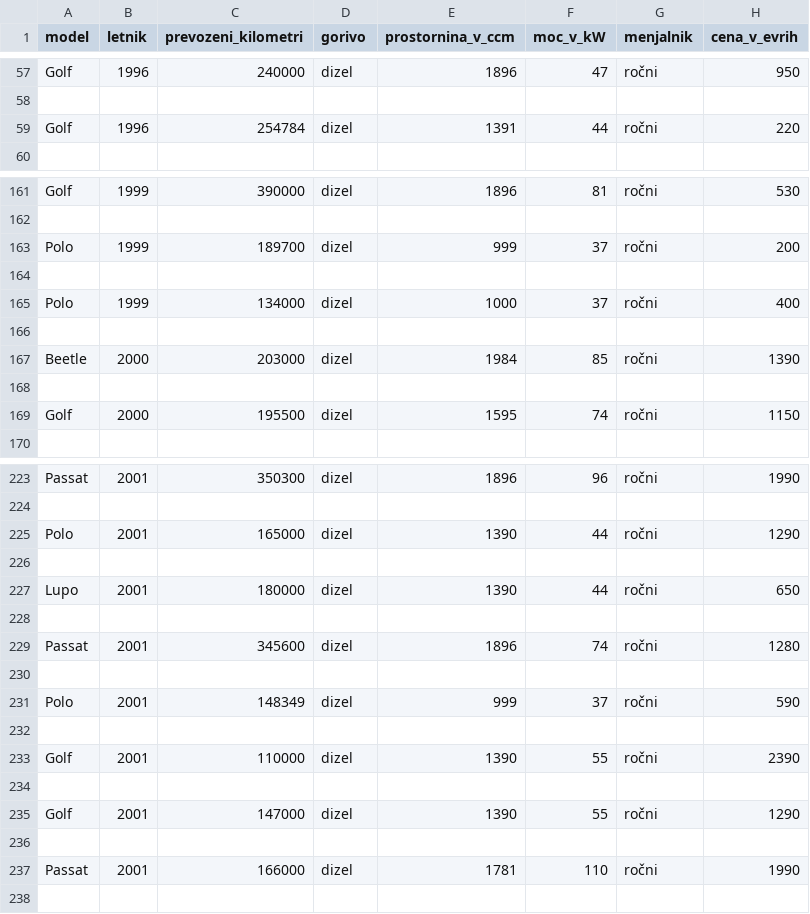
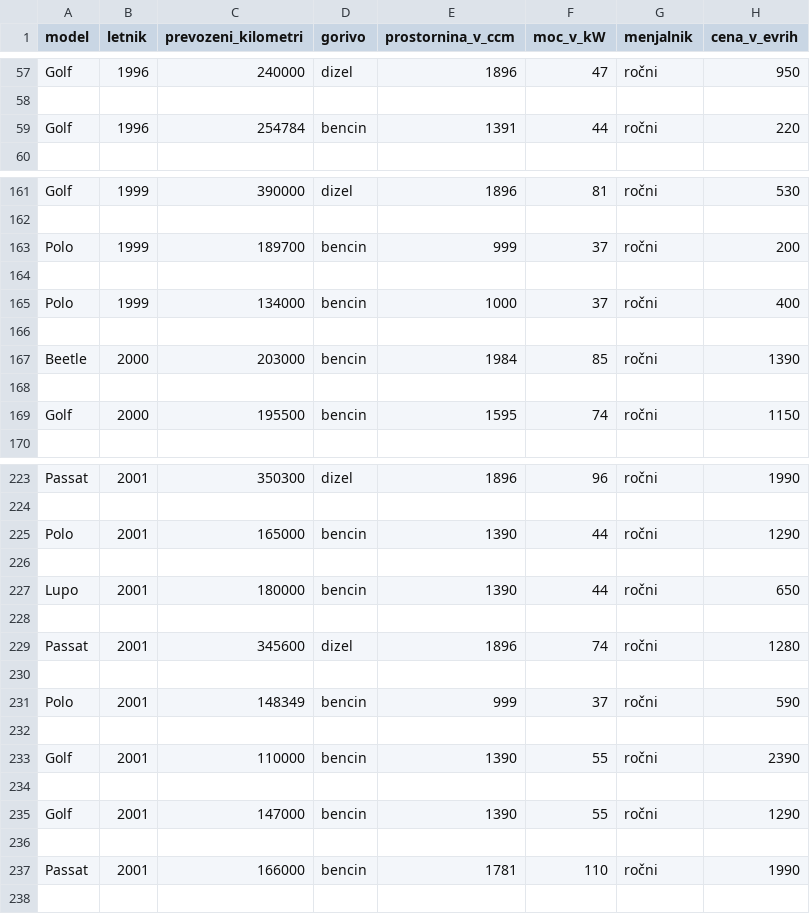
Before and after one commit to aljazostrez/Prog-1-projektna-naloga, a CSV file: obdelani-podatki/avtomobili.csv, drawn as a sheet; only a part is shown, gaps mark what is left out; the diff covers the shown part only.

```diff
--- a/obdelani-podatki/avtomobili.csv
+++ b/obdelani-podatki/avtomobili.csv
@@ -58,3 +58,3 @@ Golf,1996,240000,dizel,1896,47,ročni,950
 
-Golf,1996,254784,dizel,1391,44,ročni,220
+Golf,1996,254784,bencin,1391,44,ročni,220
 
@@ -162,9 +162,9 @@ Golf,1999,390000,dizel,1896,81,ročni,530
 
-Polo,1999,189700,dizel,999,37,ročni,200
+Polo,1999,189700,bencin,999,37,ročni,200
 
-Polo,1999,134000,dizel,1000,37,ročni,400
+Polo,1999,134000,bencin,1000,37,ročni,400
 
-Beetle,2000,203000,dizel,1984,85,ročni,1390
+Beetle,2000,203000,bencin,1984,85,ročni,1390
 
-Golf,2000,195500,dizel,1595,74,ročni,1150
+Golf,2000,195500,bencin,1595,74,ročni,1150
 
@@ -224,5 +224,5 @@ Passat,2001,350300,dizel,1896,96,ročni,1990
 
-Polo,2001,165000,dizel,1390,44,ročni,1290
+Polo,2001,165000,bencin,1390,44,ročni,1290
 
-Lupo,2001,180000,dizel,1390,44,ročni,650
+Lupo,2001,180000,bencin,1390,44,ročni,650
 
@@ -230,9 +230,9 @@ Passat,2001,345600,dizel,1896,74,ročni,1280
 
-Polo,2001,148349,dizel,999,37,ročni,590
+Polo,2001,148349,bencin,999,37,ročni,590
 
-Golf,2001,110000,dizel,1390,55,ročni,2390
+Golf,2001,110000,bencin,1390,55,ročni,2390
 
-Golf,2001,147000,dizel,1390,55,ročni,1290
+Golf,2001,147000,bencin,1390,55,ročni,1290
 
-Passat,2001,166000,dizel,1781,110,ročni,1990
+Passat,2001,166000,bencin,1781,110,ročni,1990
 
```
Also changed, not shown: 105 edited cells elsewhere in this file, 2 other files.
